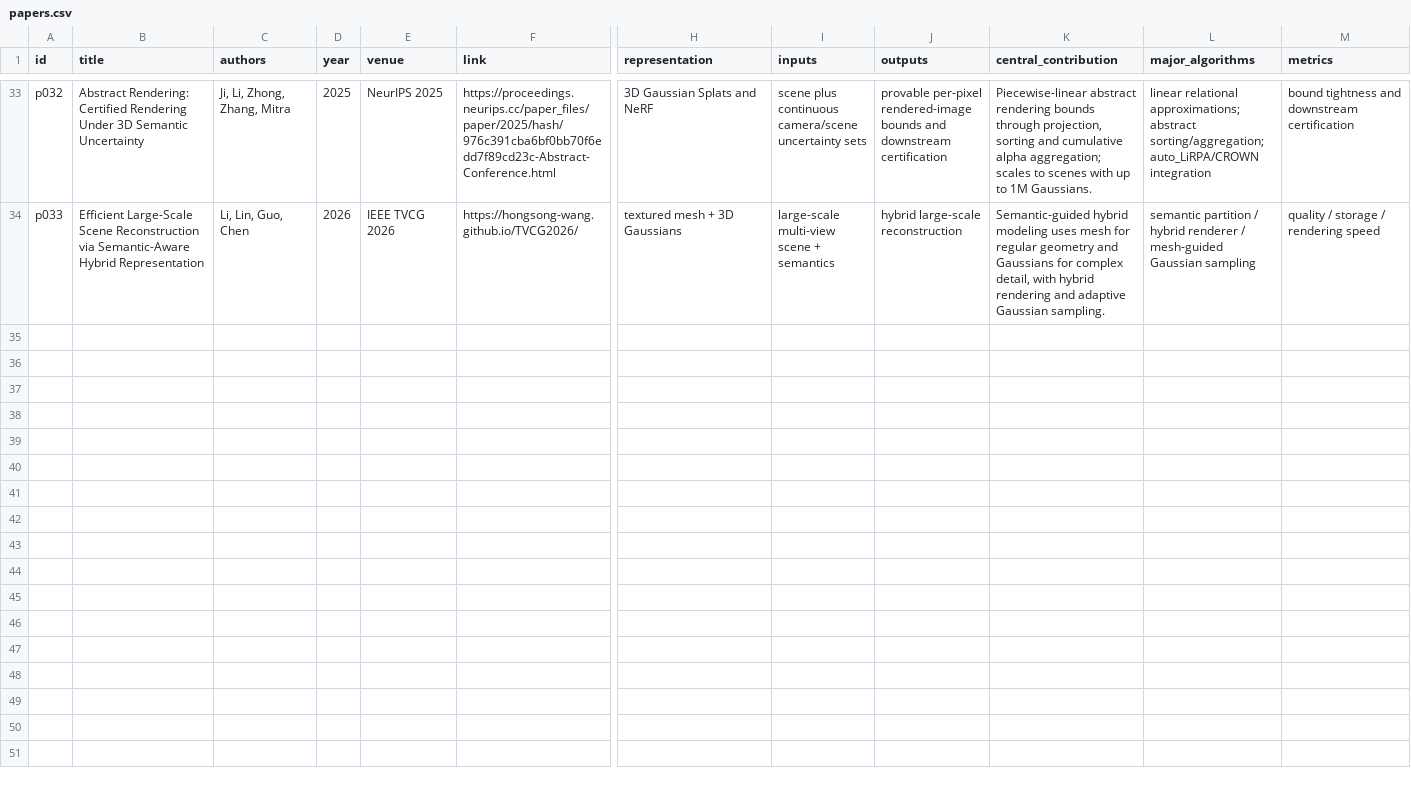
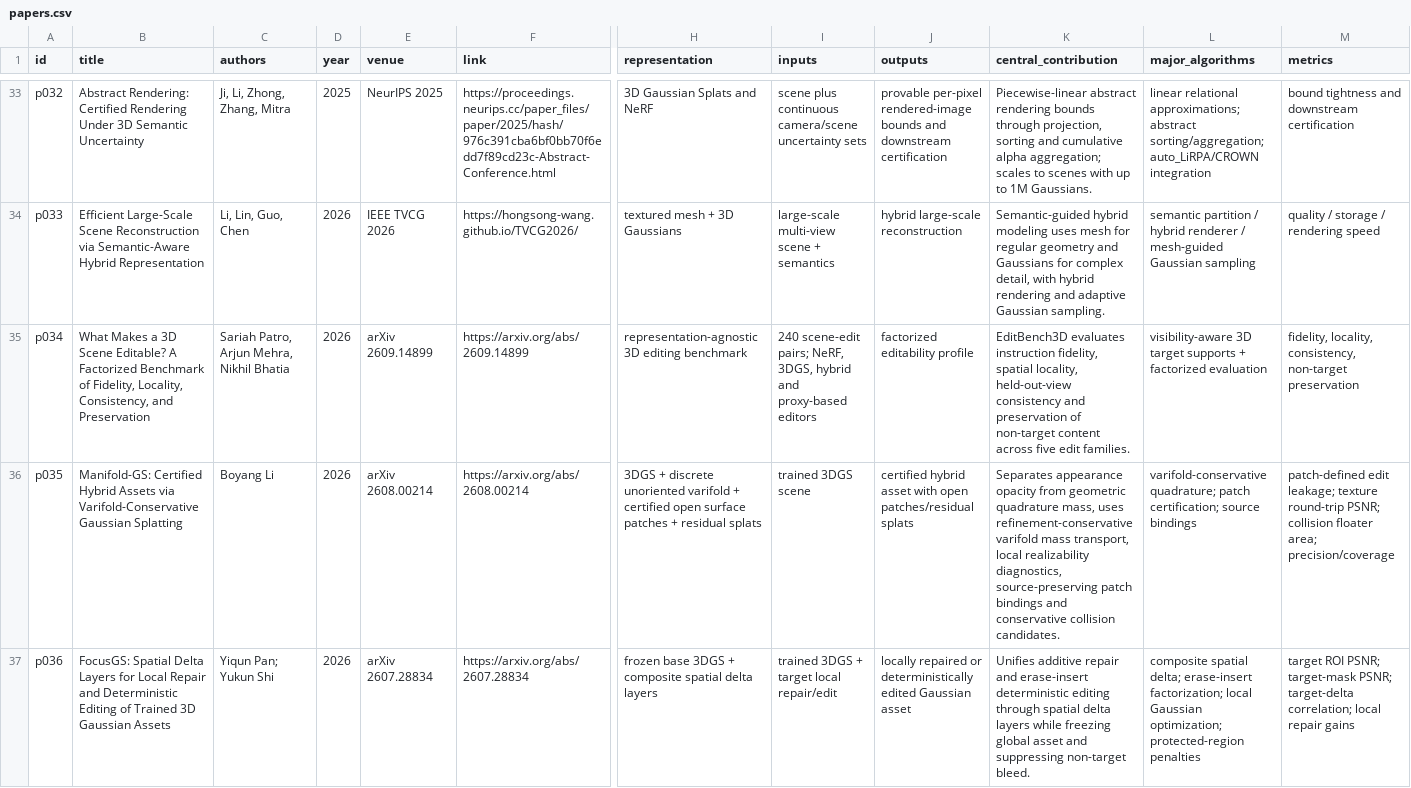
Before and after one commit to swayam8624/Maveb, a CSV file: research/literature/papers.csv, drawn as a sheet; only a part is shown, gaps mark what is left out; rows hold the shown columns only; the diff names each change by its address in the sheet, - before the commit and + after, or states it on an @@ line.

Commit message:
research: sync expanded literature csv

```diff
--- a/research/literature/papers.csv
+++ b/research/literature/papers.csv
+row 35: p034 | What Makes a 3D Scene Editable? A Factorized Benchmark of Fidelity, Locality, Consistency, and Preservation | Sariah Patro, Arjun Mehra, Nikhil Bhatia | 2026 | arXiv 2609.14899 | https://arxiv.org/abs/2609.14899 | representation-agnostic 3D editing benchmark | 240 scene-edit pairs; NeRF, 3DGS, hybrid and proxy-based editors | factorized editability profile | EditBench3D evaluates instruction fidelity, spatial locality, held-out-view consistency and preservation of non-target content across five edit families. | visibility-aware 3D target supports + factorized evaluation | fidelity, locality, consistency, non-target preservation
+row 36: p035 | Manifold-GS: Certified Hybrid Assets via Varifold-Conservative Gaussian Splatting | Boyang Li | 2026 | arXiv 2608.00214 | https://arxiv.org/abs/2608.00214 | 3DGS + discrete unoriented varifold + certified open surface patches + residual splats | trained 3DGS scene | certified hybrid asset with open patches/residual splats | Separates appearance opacity from geometric quadrature mass, uses refinement-conservative varifold mass transport, local realizability diagnostics, source-preserving patch bindings and conservative collision candidates. | varifold-conservative quadrature; patch certification; source bindings | patch-defined edit leakage; texture round-trip PSNR; collision floater area; precision/coverage
+row 37: p036 | FocusGS: Spatial Delta Layers for Local Repair and Deterministic Editing of Trained 3D Gaussian Assets | Yiqun Pan; Yukun Shi | 2026 | arXiv 2607.28834 | https://arxiv.org/abs/2607.28834 | frozen base 3DGS + composite spatial delta layers | trained 3DGS + target local repair/edit | locally repaired or deterministically edited Gaussian asset | Unifies additive repair and erase-insert deterministic editing through spatial delta layers while freezing global asset and suppressing non-target bleed. | composite spatial delta; erase-insert factorization; local Gaussian optimization; protected-region penalties | target ROI PSNR; target-mask PSNR; target-delta correlation; local repair gains
```
